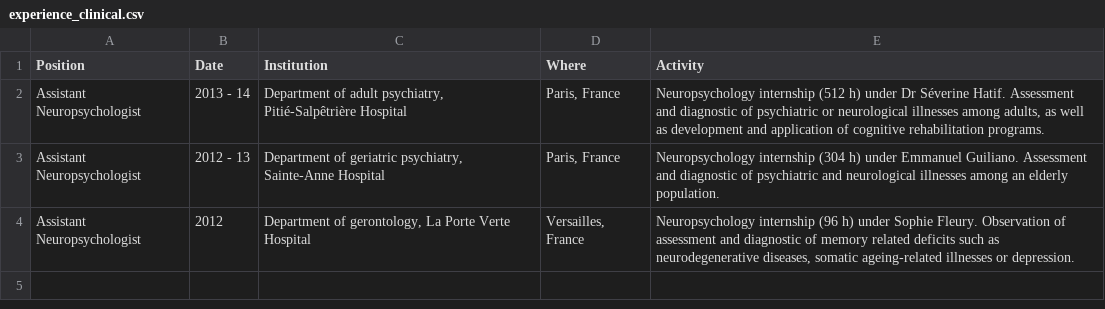
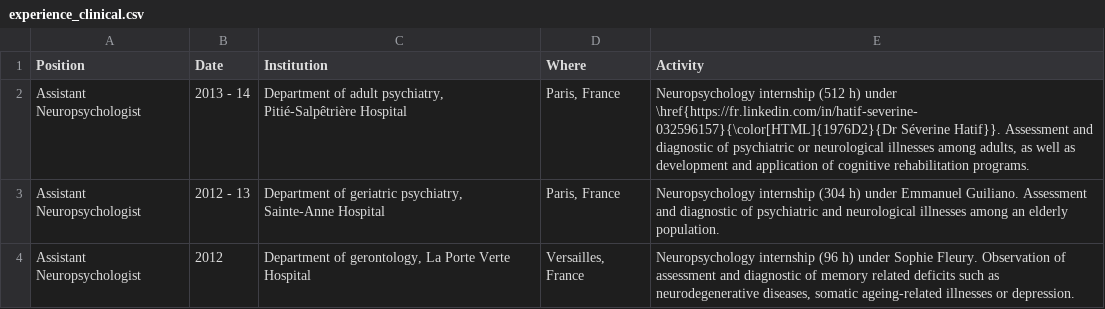
Before and after one commit to DominiqueMakowski/CV, a CSV file: data/experience_clinical.csv, drawn as a sheet.

```diff
--- a/data/experience_clinical.csv
+++ b/data/experience_clinical.csv
@@ -1,3 +1,3 @@
 "Position","Date","Institution","Where","Activity"
-"Assistant Neuropsychologist","2013 - 14","Department of adult psychiatry, Pitié-Salpêtrière Hospital","Paris, France","Neuropsychology internship (512 h) under Dr Séverine Hatif. Assessment and diagnostic of psychiatric or neurological illnesses among adults, as well as development and application of cognitive rehabilitation programs."
+"Assistant Neuropsychologist","2013 - 14","Department of adult psychiatry, Pitié-Salpêtrière Hospital","Paris, France","Neuropsychology internship (512 h) under \href{https://fr.linkedin.com/in/hatif-severine-032596157}{\color[HTML]{1976D2}{Dr Séverine Hatif}}. Assessment and diagnostic of psychiatric or neurological illnesses among adults, as well as development and application of cognitive rehabilitation programs."
 "Assistant Neuropsychologist","2012 - 13","Department of geriatric psychiatry, Sainte-Anne Hospital","Paris, France","Neuropsychology internship (304 h) under Emmanuel Guiliano. Assessment and diagnostic of psychiatric and neurological illnesses among an elderly population."
```
Also changed, not shown: data/experience_teaching.csv, 4 other files.
